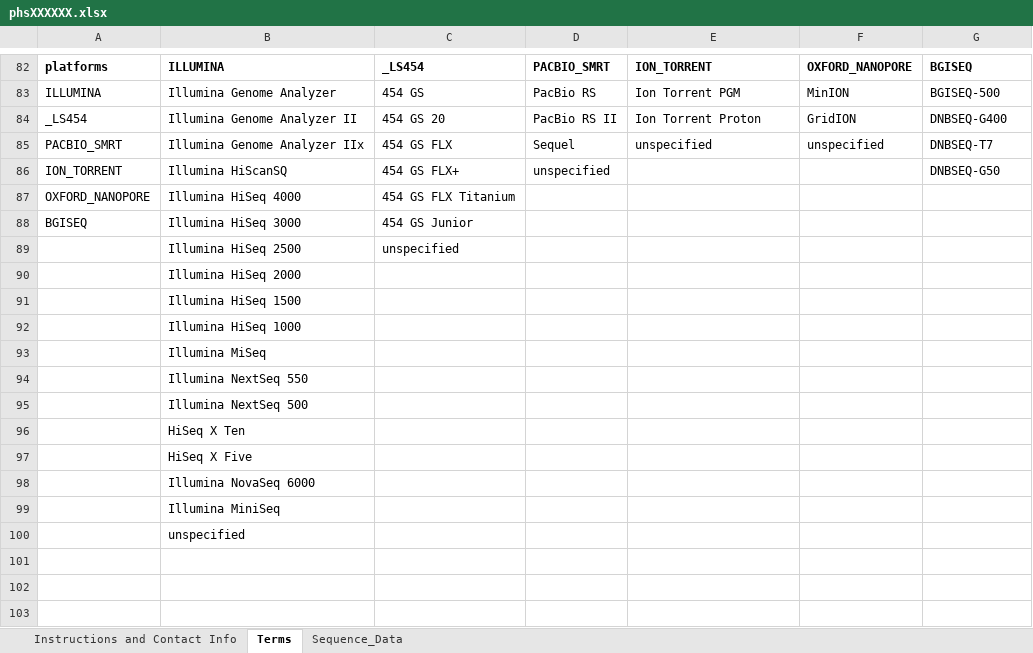
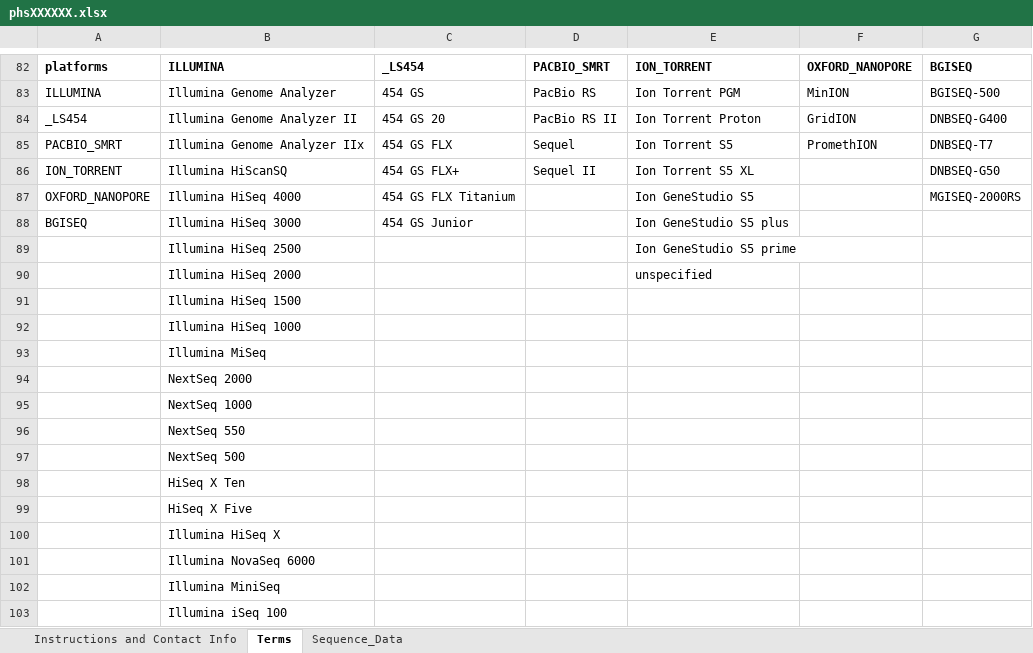
Before and after one commit to CBIIT/CancerDataServices-CDS_to_SRA, an Excel workbook: phsXXXXXX.xlsx, sheet Terms, drawn as a sheet; only a part is shown, gaps mark what is left out; values as stored, in another font and other column widths than the file's, no borders; table styles not drawn; removed rows and columns are numbered as before the commit, all else as after; the diff names each change by its address in the sheet, - before the commit and + after, or states it on an @@ line.

```diff
--- a/phsXXXXXX.xlsx (sheet Terms)
+++ b/phsXXXXXX.xlsx (sheet Terms)
-E85: unspecified
+E85: Ion Torrent S5
-F85: unspecified
+F85: PromethION
-D86: unspecified
+D86: Sequel II
-E86: (empty)
+E86: Ion Torrent S5 XL
-E87: (empty)
+E87: Ion GeneStudio S5
-G87: (empty)
+G87: MGISEQ-2000RS
-E88: (empty)
+E88: Ion GeneStudio S5 plus
-row 89:  | Illumina HiSeq 2500 | unspecified
-row 90:  | Illumina HiSeq 2000
+row 89:  | Illumina HiSeq 2500 |  |  | Ion GeneStudio S5 prime
+row 90:  | Illumina HiSeq 2000 |  |  | unspecified
-B94: Illumina NextSeq 550
+B94: NextSeq 2000
-B95: Illumina NextSeq 500
+B95: NextSeq 1000
+row 96:  | NextSeq 550
+row 97:  | NextSeq 500
+row 100:  | Illumina HiSeq X
-B103: unspecified
+B103: Illumina iSeq 100
```
Also changed, not shown: sheet Instructions and Contact Info, 1 other file.
